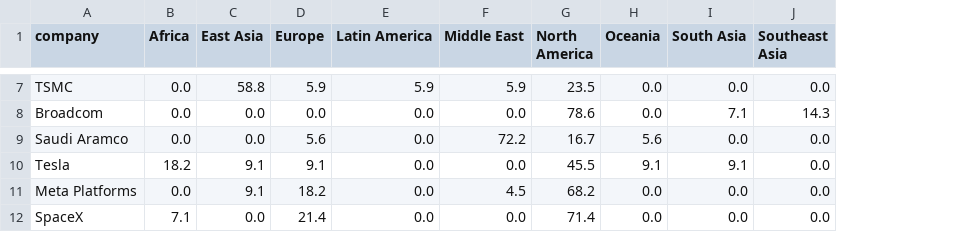
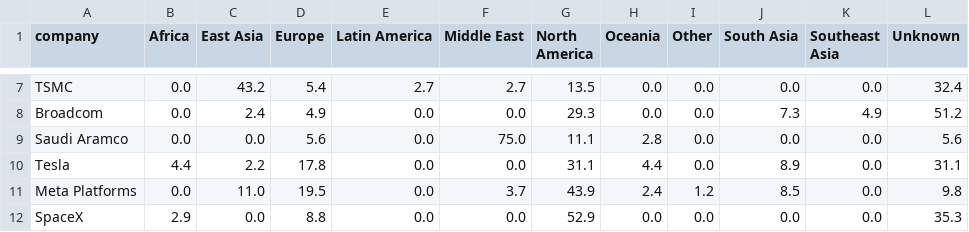
Before and after one commit to insa-jaume/Insa-iphone-15, a CSV file: data/origin_region_breakdown.csv, drawn as a sheet; only a part is shown, gaps mark what is left out; addresses are those after the commit; the diff covers the shown part only; the diff names each change by its address in the sheet, - before the commit and + after, or states it on an @@ line.

```diff
--- a/data/origin_region_breakdown.csv
+++ b/data/origin_region_breakdown.csv
+column I (Other), rows 7-12: 0.0 | 0.0 | 0.0 | 0.0 | 1.2 | 0.0
+column L (Unknown), rows 7-12: 32.4 | 51.2 | 5.6 | 31.1 | 9.8 | 35.3
-C7 (East Asia): 58.8
+C7 (East Asia): 43.2
-D7 (Europe): 5.9
+D7 (Europe): 5.4
-E7 (Latin America): 5.9
+E7 (Latin America): 2.7
-F7 (Middle East): 5.9
+F7 (Middle East): 2.7
-G7 (North America): 23.5
+G7 (North America): 13.5
-C8 (East Asia): 0.0
+C8 (East Asia): 2.4
-D8 (Europe): 0.0
+D8 (Europe): 4.9
-G8 (North America): 78.6
+G8 (North America): 29.3
-J8 (South Asia): 7.1
+J8 (South Asia): 7.3
-K8 (Southeast Asia): 14.3
+K8 (Southeast Asia): 4.9
-F9 (Middle East): 72.2
+F9 (Middle East): 75.0
-G9 (North America): 16.7
+G9 (North America): 11.1
-H9 (Oceania): 5.6
+H9 (Oceania): 2.8
-B10 (Africa): 18.2
+B10 (Africa): 4.4
-C10 (East Asia): 9.1
+C10 (East Asia): 2.2
-D10 (Europe): 9.1
+D10 (Europe): 17.8
-G10 (North America): 45.5
+G10 (North America): 31.1
-H10 (Oceania): 9.1
+H10 (Oceania): 4.4
-J10 (South Asia): 9.1
+J10 (South Asia): 8.9
-C11 (East Asia): 9.1
+C11 (East Asia): 11.0
-D11 (Europe): 18.2
+D11 (Europe): 19.5
-F11 (Middle East): 4.5
+F11 (Middle East): 3.7
-G11 (North America): 68.2
+G11 (North America): 43.9
-H11 (Oceania): 0.0
+H11 (Oceania): 2.4
-J11 (South Asia): 0.0
+J11 (South Asia): 8.5
-B12 (Africa): 7.1
+B12 (Africa): 2.9
-D12 (Europe): 21.4
+D12 (Europe): 8.8
-G12 (North America): 71.4
+G12 (North America): 52.9
```
Also changed, not shown: 37 edited cells elsewhere in this file, data/people/06_tsmc.csv, data/people/07_broadcom.csv, 25 other files.
